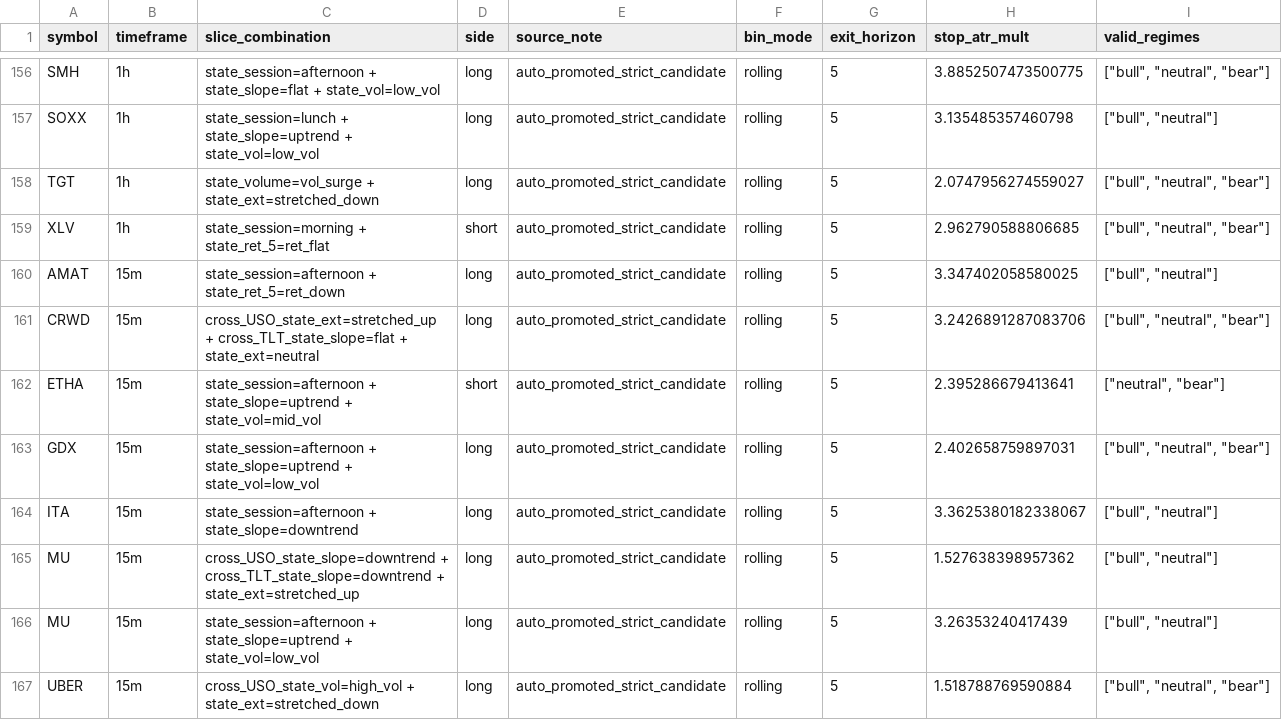
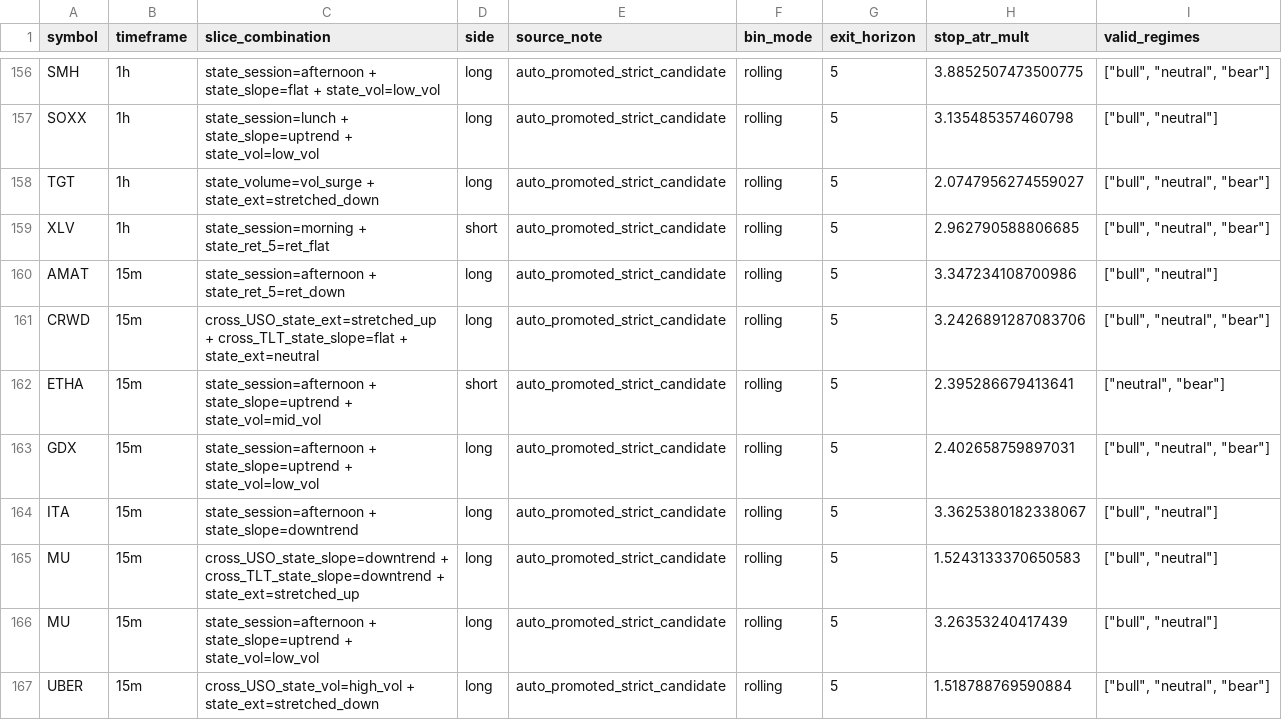
Before and after one commit to 6ixtyn9-sudo/Price, a CSV file: localdata/monitored_slices.csv, drawn as a sheet; only a part is shown, gaps mark what is left out.

```diff
--- a/localdata/monitored_slices.csv
+++ b/localdata/monitored_slices.csv
@@ -159,3 +159,3 @@ TGT,1h,state_volume=vol_surge + state_ext=stretched_down,long,auto_promoted_stri
 XLV,1h,state_session=morning + state_ret_5=ret_flat,short,auto_promoted_strict_candidate,rolling,5,2.962790588806685,"[""bull"", ""neutral"", ""bear""]"
-AMAT,15m,state_session=afternoon + state_ret_5=ret_down,long,auto_promoted_strict_candidate,rolling,5,3.347402058580025,"[""bull"", ""neutral""]"
+AMAT,15m,state_session=afternoon + state_ret_5=ret_down,long,auto_promoted_strict_candidate,rolling,5,3.347234108700986,"[""bull"", ""neutral""]"
 CRWD,15m,cross_USO_state_ext=stretched_up + cross_TLT_state_slope=flat + state_ext=neutral,long,auto_promoted_strict_candidate,rolling,5,3.2426891287083706,"[""bull"", ""neutral"", ""bear""]"
@@ -164,3 +164,3 @@ GDX,15m,state_session=afternoon + state_slope=uptrend + state_vol=low_vol,long,a
 ITA,15m,state_session=afternoon + state_slope=downtrend,long,auto_promoted_strict_candidate,rolling,5,3.3625380182338067,"[""bull"", ""neutral""]"
-MU,15m,cross_USO_state_slope=downtrend + cross_TLT_state_slope=downtrend + state_ext=stretched_up,long,auto_promoted_strict_candidate,rolling,5,1.527638398957362,"[""bull"", ""neutral""]"
+MU,15m,cross_USO_state_slope=downtrend + cross_TLT_state_slope=downtrend + state_ext=stretched_up,long,auto_promoted_strict_candidate,rolling,5,1.5243133370650583,"[""bull"", ""neutral""]"
 MU,15m,state_session=afternoon + state_slope=uptrend + state_vol=low_vol,long,auto_promoted_strict_candidate,rolling,5,3.26353240417439,"[""bull"", ""neutral""]"
```
Also changed, not shown: localdata/monitored_edge_metrics.csv, 2 other files.
